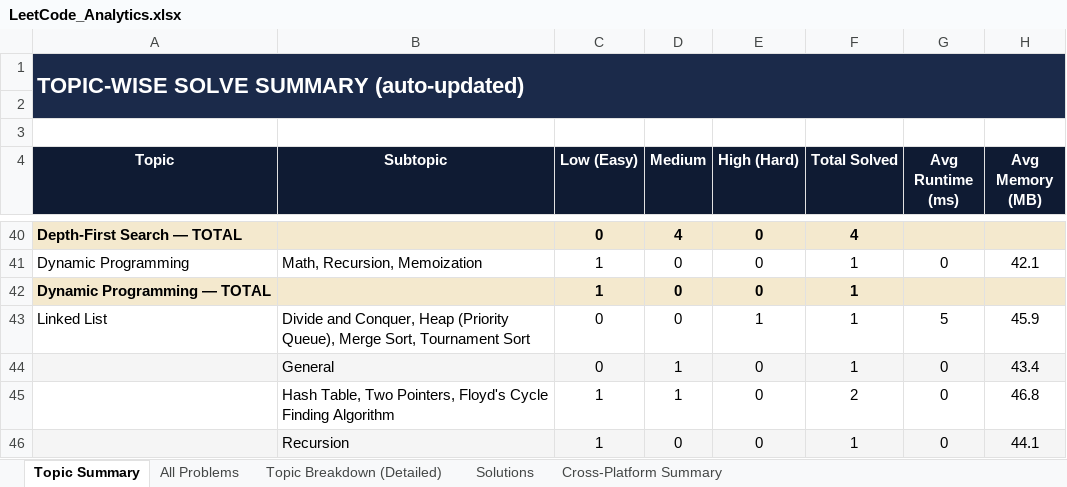
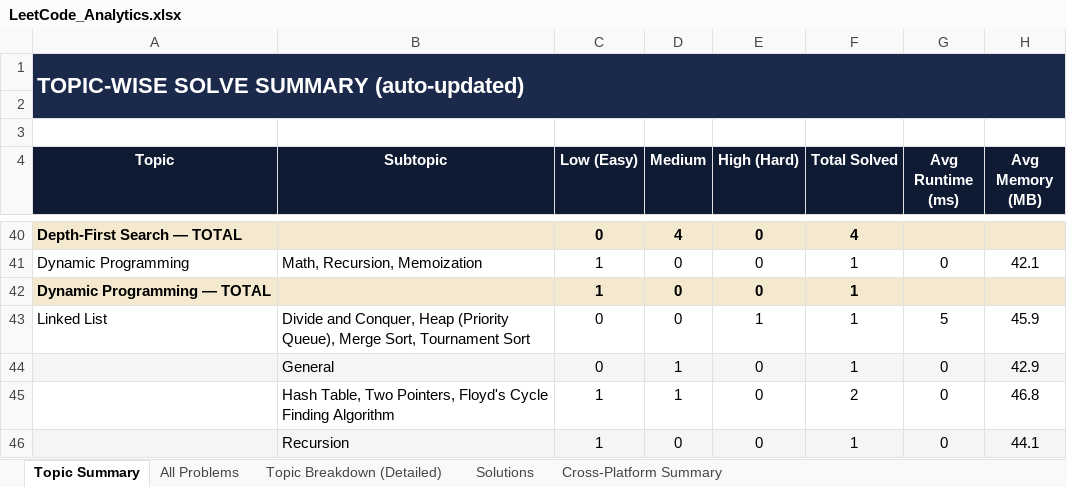
Before and after one commit to jaganathan-v/LeetCode_solutions, an Excel workbook: reports/LeetCode_Analytics.xlsx, sheet Topic Summary, drawn as a sheet; only a part is shown, gaps mark what is left out; values as stored, in another font and other column widths than the file's, no borders; the diff names each change by its address in the sheet, - before the commit and + after, or states it on an @@ line.

```diff
--- a/reports/LeetCode_Analytics.xlsx (sheet Topic Summary)
+++ b/reports/LeetCode_Analytics.xlsx (sheet Topic Summary)
-H44 (Avg Memory (MB)): 43.4
+H44 (Avg Memory (MB)): 42.9
```
Also changed, not shown: sheet Solutions, sheet All Problems, sheet Topic Breakdown (Detailed).
